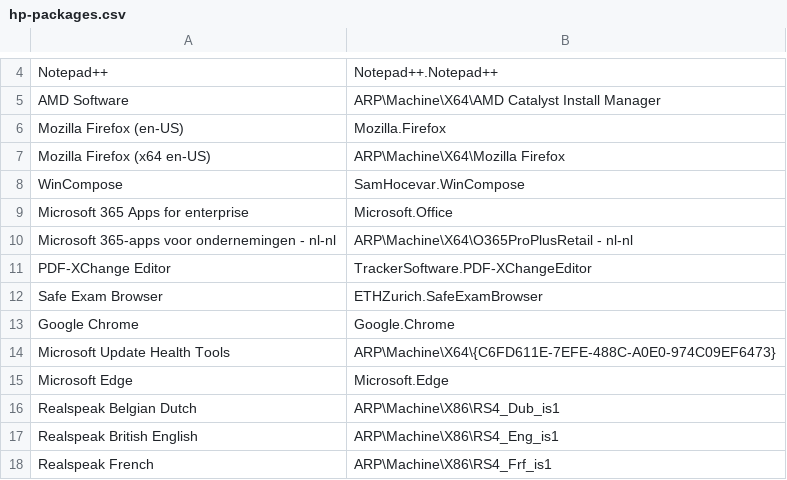
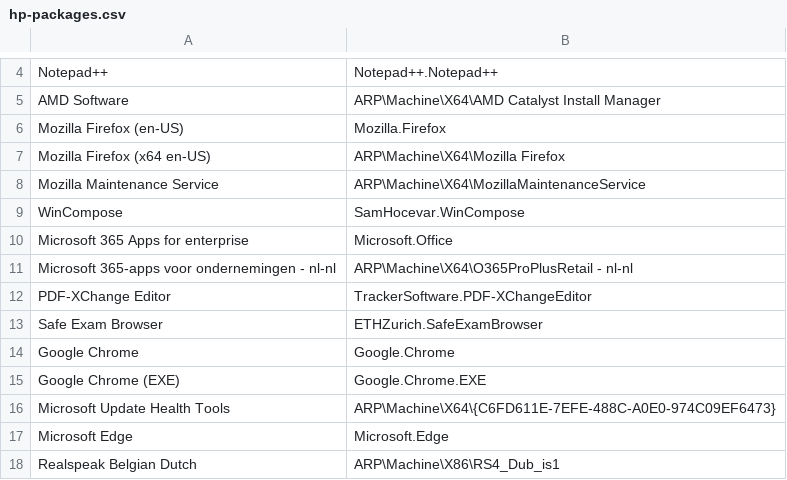
Before and after one commit to excited-bore/sml-cleanup-script, a CSV file: scripts/hp-packages.csv, drawn as a sheet; only a part is shown, gaps mark what is left out; the shorter side is filled out with more unchanged rows.

Commit message:
Added packages to hp-packages and added a way to wipe file explorer history

```diff
--- a/scripts/hp-packages.csv
+++ b/scripts/hp-packages.csv
@@ -7,2 +7,3 @@
 "Mozilla Firefox (x64 en-US)","ARP\Machine\X64\Mozilla Firefox"
+"Mozilla Maintenance Service","ARP\Machine\X64\MozillaMaintenanceService"
 "WinCompose","SamHocevar.WinCompose"
@@ -13,2 +14,3 @@
 "Google Chrome","Google.Chrome"
+"Google Chrome (EXE)","Google.Chrome.EXE"
 "Microsoft Update Health Tools","ARP\Machine\X64\{C6FD611E-7EFE-488C-A0E0-974C09EF6473}"
```
Also changed, not shown: 2 other files.
